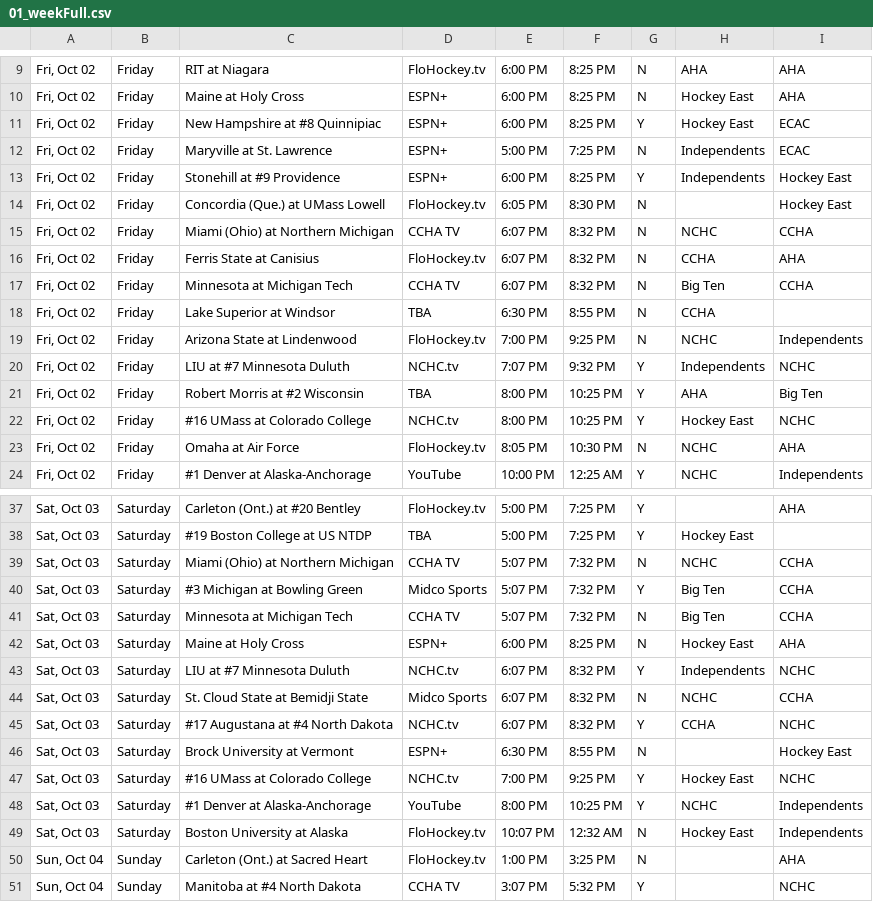
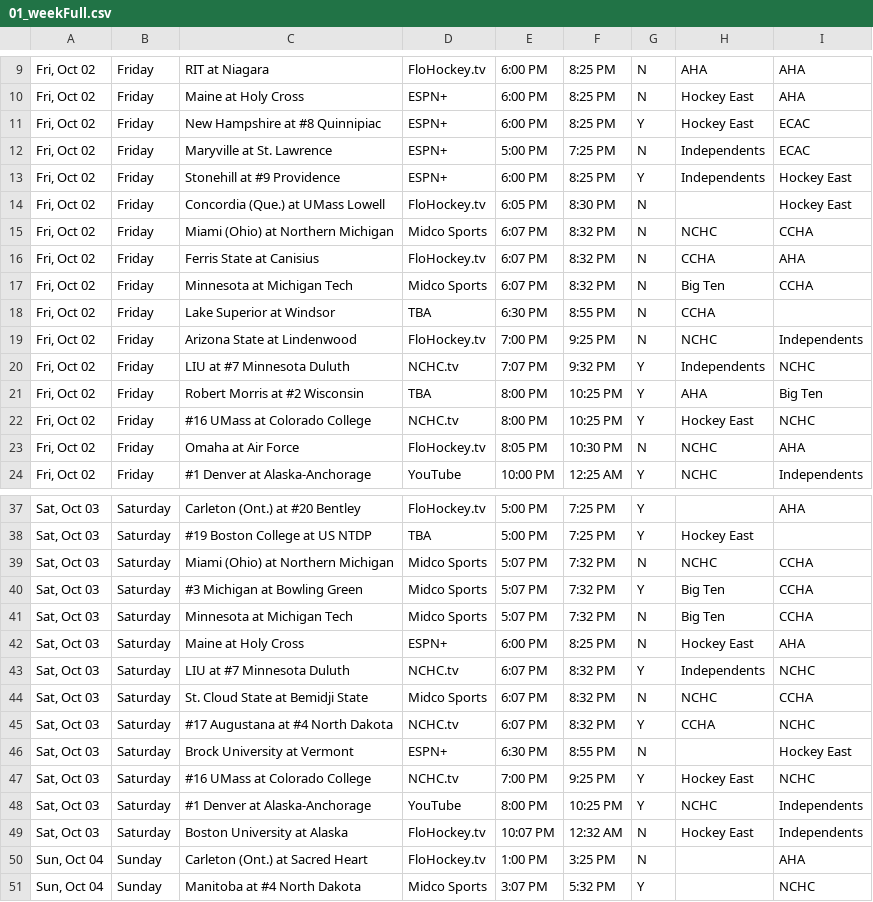
Before and after one commit to matthewkilleen0830/College-Hockey-Viewing-Schedule, a CSV file: currentWeek/01_weekFull.csv, drawn as a sheet; only a part is shown, gaps mark what is left out.

Commit message:
Add files via upload

```diff
--- a/currentWeek/01_weekFull.csv
+++ b/currentWeek/01_weekFull.csv
@@ -14,5 +14,5 @@
 "Fri, Oct 02",Friday,Concordia (Que.) at UMass Lowell,FloHockey.tv,6:05 PM,8:30 PM,N,,Hockey East
-"Fri, Oct 02",Friday,Miami (Ohio) at Northern Michigan,CCHA TV,6:07 PM,8:32 PM,N,NCHC,CCHA
+"Fri, Oct 02",Friday,Miami (Ohio) at Northern Michigan,Midco Sports,6:07 PM,8:32 PM,N,NCHC,CCHA
 "Fri, Oct 02",Friday,Ferris State at Canisius,FloHockey.tv,6:07 PM,8:32 PM,N,CCHA,AHA
-"Fri, Oct 02",Friday,Minnesota at Michigan Tech,CCHA TV,6:07 PM,8:32 PM,N,Big Ten,CCHA
+"Fri, Oct 02",Friday,Minnesota at Michigan Tech,Midco Sports,6:07 PM,8:32 PM,N,Big Ten,CCHA
 "Fri, Oct 02",Friday,Lake Superior at Windsor,TBA,6:30 PM,8:55 PM,N,CCHA,
@@ -38,5 +38,5 @@
 "Sat, Oct 03",Saturday,#19 Boston College at US NTDP,TBA,5:00 PM,7:25 PM,Y,Hockey East,
-"Sat, Oct 03",Saturday,Miami (Ohio) at Northern Michigan,CCHA TV,5:07 PM,7:32 PM,N,NCHC,CCHA
+"Sat, Oct 03",Saturday,Miami (Ohio) at Northern Michigan,Midco Sports,5:07 PM,7:32 PM,N,NCHC,CCHA
 "Sat, Oct 03",Saturday,#3 Michigan at Bowling Green,Midco Sports,5:07 PM,7:32 PM,Y,Big Ten,CCHA
-"Sat, Oct 03",Saturday,Minnesota at Michigan Tech,CCHA TV,5:07 PM,7:32 PM,N,Big Ten,CCHA
+"Sat, Oct 03",Saturday,Minnesota at Michigan Tech,Midco Sports,5:07 PM,7:32 PM,N,Big Ten,CCHA
 "Sat, Oct 03",Saturday,Maine at Holy Cross,ESPN+,6:00 PM,8:25 PM,N,Hockey East,AHA
@@ -50,2 +50,2 @@
 "Sun, Oct 04",Sunday,Carleton (Ont.) at Sacred Heart,FloHockey.tv,1:00 PM,3:25 PM,N,,AHA
-"Sun, Oct 04",Sunday,Manitoba at #4 North Dakota,CCHA TV,3:07 PM,5:32 PM,Y,,NCHC
+"Sun, Oct 04",Sunday,Manitoba at #4 North Dakota,Midco Sports,3:07 PM,5:32 PM,Y,,NCHC
```
